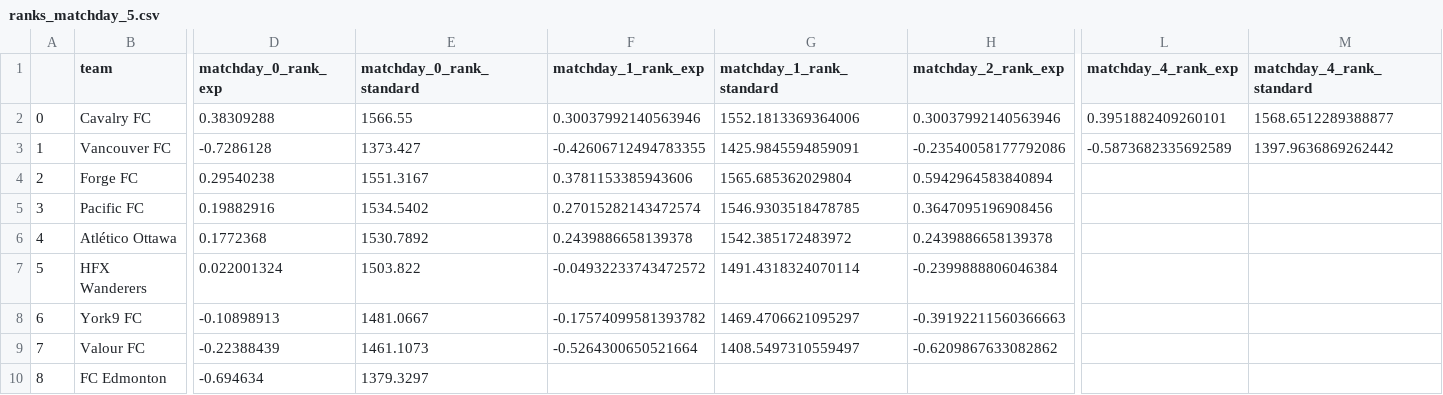
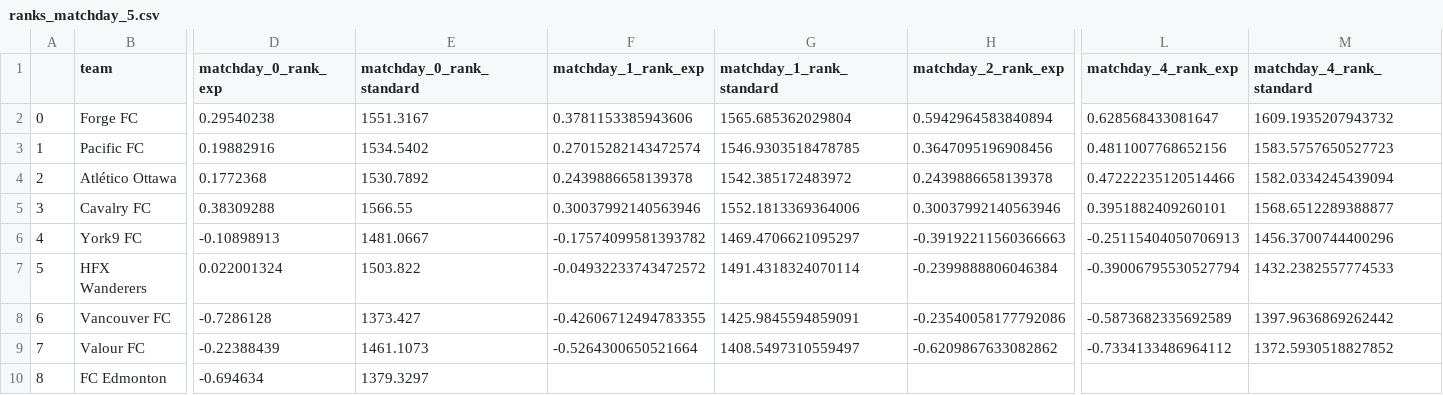
Before and after one commit to s-g-mo/sigmastats.ca, a CSV file: data/ranks/ranks_matchday_5.csv, drawn as a sheet; only a part is shown, gaps mark what is left out; removed rows and columns are numbered as before the commit, all else as after; rows hold the shown columns only; the diff covers the shown part only; the diff names each change by its address in the sheet, - before the commit and + after, or states it on an @@ line.

Commit message:
rank updates May 6, 2024

```diff
--- a/data/ranks/ranks_matchday_5.csv
+++ b/data/ranks/ranks_matchday_5.csv
-row 2: 0 | Cavalry FC | 0.38309288 | 1566.55 | 0.30037992140563946 | 1552.1813369364006 | 0.30037992140563946 | 0.3951882409260101 | 1568.6512289388877
-row 3: 1 | Vancouver FC | -0.7286128 | 1373.427 | -0.42606712494783355 | 1425.9845594859091 | -0.23540058177792086 | -0.5873682335692589 | 1397.9636869262442
-A2: 2
+A2: 0
-L2 (matchday_4_rank_exp): (empty)
+L2 (matchday_4_rank_exp): 0.628568433081647
-M2 (matchday_4_rank_standard): (empty)
+M2 (matchday_4_rank_standard): 1609.1935207943732
-A3: 3
+A3: 1
-L3 (matchday_4_rank_exp): (empty)
+L3 (matchday_4_rank_exp): 0.4811007768652156
-M3 (matchday_4_rank_standard): (empty)
+M3 (matchday_4_rank_standard): 1583.5757650527723
-A4: 4
+A4: 2
-L4 (matchday_4_rank_exp): (empty)
+L4 (matchday_4_rank_exp): 0.47222235120514466
-M4 (matchday_4_rank_standard): (empty)
+M4 (matchday_4_rank_standard): 1582.0334245439094
+row 5: 3 | Cavalry FC | 0.38309288 | 1566.55 | 0.30037992140563946 | 1552.1813369364006 | 0.30037992140563946 | 0.3951882409260101 | 1568.6512289388877
+row 6: 4 | York9 FC | -0.10898913 | 1481.0667 | -0.17574099581393782 | 1469.4706621095297 | -0.39192211560366663 | -0.25115404050706913 | 1456.3700744400296
-L7 (matchday_4_rank_exp): (empty)
+L7 (matchday_4_rank_exp): -0.39006795530527794
-M7 (matchday_4_rank_standard): (empty)
+M7 (matchday_4_rank_standard): 1432.2382557774533
-B8 (team): York9 FC
+B8 (team): Vancouver FC
-D8 (matchday_0_rank_exp): -0.10898913
+D8 (matchday_0_rank_exp): -0.7286128
-E8 (matchday_0_rank_standard): 1481.0667
+E8 (matchday_0_rank_standard): 1373.427
-F8 (matchday_1_rank_exp): -0.17574099581393782
+F8 (matchday_1_rank_exp): -0.42606712494783355
-G8 (matchday_1_rank_standard): 1469.4706621095297
+G8 (matchday_1_rank_standard): 1425.9845594859091
-H8 (matchday_2_rank_exp): -0.39192211560366663
+H8 (matchday_2_rank_exp): -0.23540058177792086
-L8 (matchday_4_rank_exp): (empty)
+L8 (matchday_4_rank_exp): -0.5873682335692589
-M8 (matchday_4_rank_standard): (empty)
+M8 (matchday_4_rank_standard): 1397.9636869262442
-L9 (matchday_4_rank_exp): (empty)
+L9 (matchday_4_rank_exp): -0.7334133486964112
-M9 (matchday_4_rank_standard): (empty)
+M9 (matchday_4_rank_standard): 1372.5930518827852
```
Also changed, not shown: 3 edited cells elsewhere in this file, data/event_CSVs/df_event.csv, data/event_CSVs/event_matchday_5.csv, 1 other file.
